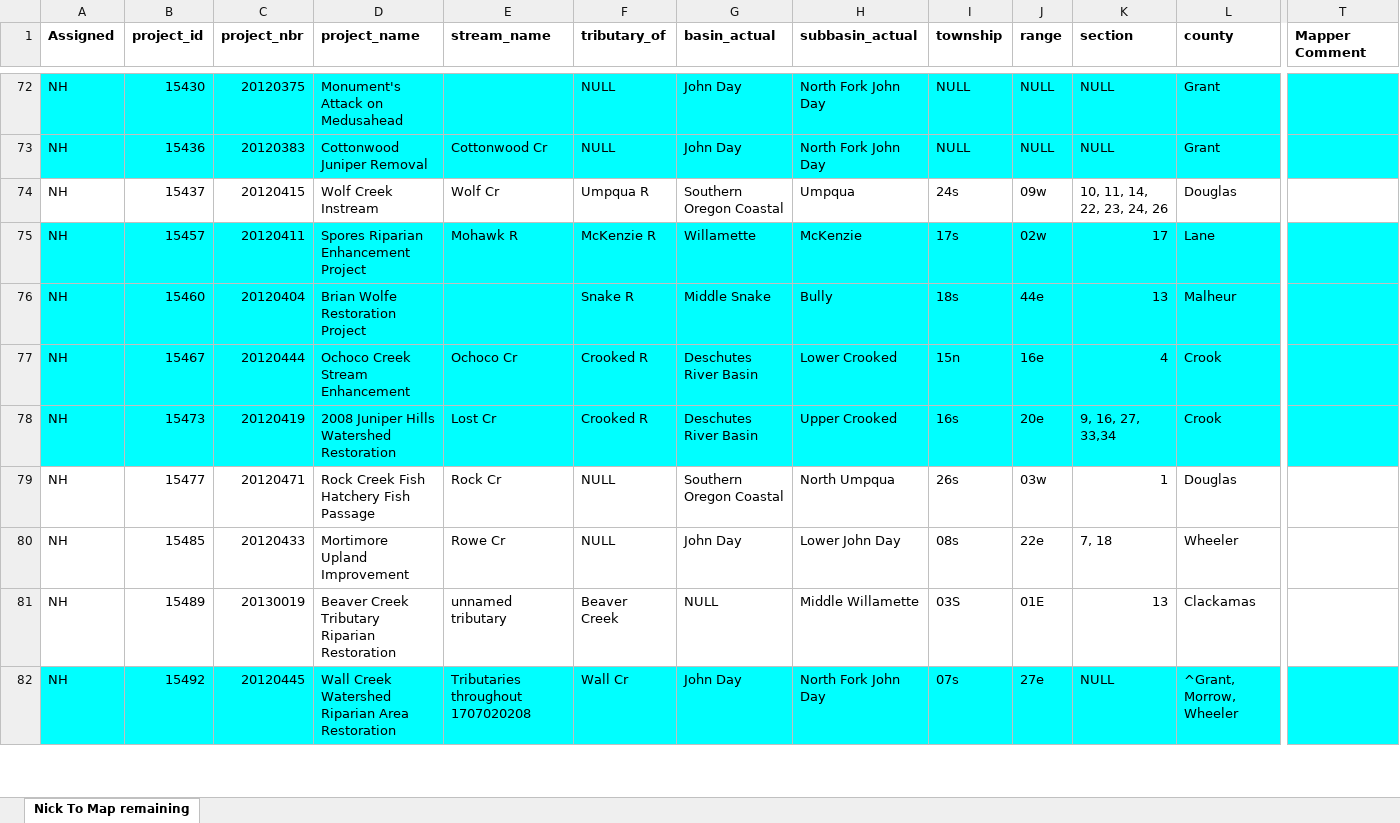
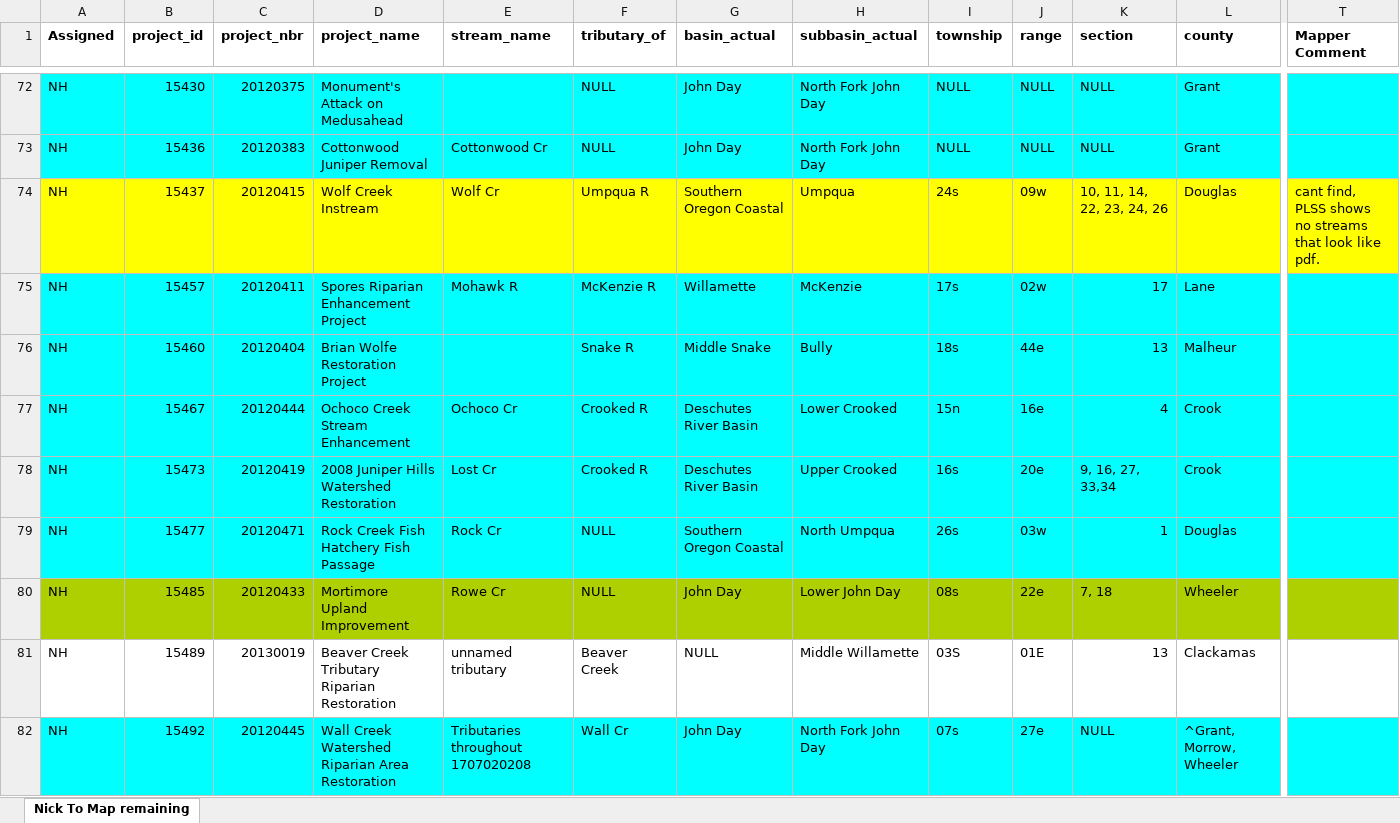
Before and after one commit to hallahan/oweb, an Excel workbook: docs/08262013_nh_to_map.xlsx, sheet Nick To Map remaining, drawn as a sheet; only a part is shown, gaps mark what is left out; values as stored, in another font and other column widths than the file's, no borders; the diff covers the shown part only; the diff names each change by its address in the sheet, - before the commit and + after, or states it on an @@ line.

```diff
--- a/docs/08262013_nh_to_map.xlsx (sheet Nick To Map remaining)
+++ b/docs/08262013_nh_to_map.xlsx (sheet Nick To Map remaining)
-A74:T74 fill: none
+A74:T74 fill: #FFFF00
-T74 (Mapper Comment): (empty)
+T74 (Mapper Comment): cant find, PLSS shows no streams that look like pdf.
-A79:T79 fill: none
+A79:T79 fill: #00FFFF
-A80:T80 fill: none
+A80:T80 fill: #AECF00
```
Also changed, not shown: cell formats elsewhere in this sheet, 25 other files.
